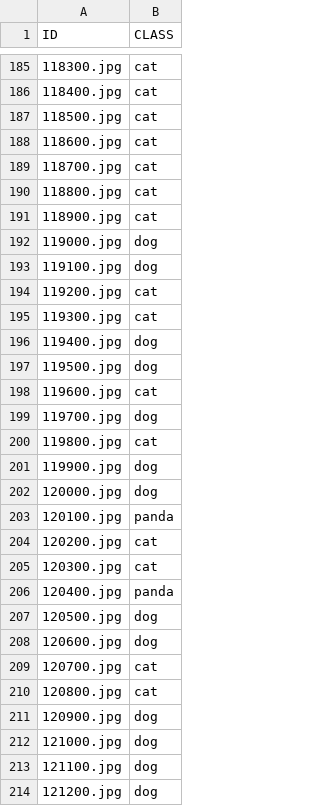
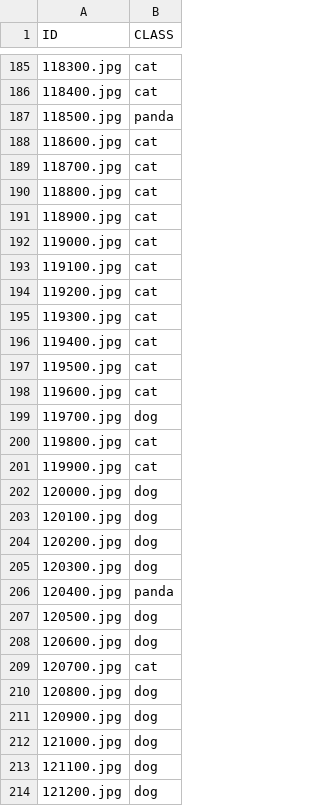
Before and after one commit to eibonscroll/ClassificationChallenge, a CSV file: submission.csv, drawn as a sheet; only a part is shown, gaps mark what is left out; the diff covers the shown part only.

```diff
--- a/submission.csv
+++ b/submission.csv
@@ -186,3 +186,3 @@ ID,CLASS
 118400.jpg,cat
-118500.jpg,cat
+118500.jpg,panda
 118600.jpg,cat
@@ -191,8 +191,8 @@ ID,CLASS
 118900.jpg,cat
-119000.jpg,dog
-119100.jpg,dog
+119000.jpg,cat
+119100.jpg,cat
 119200.jpg,cat
 119300.jpg,cat
-119400.jpg,dog
-119500.jpg,dog
+119400.jpg,cat
+119500.jpg,cat
 119600.jpg,cat
@@ -200,7 +200,7 @@ ID,CLASS
 119800.jpg,cat
-119900.jpg,dog
+119900.jpg,cat
 120000.jpg,dog
-120100.jpg,panda
-120200.jpg,cat
-120300.jpg,cat
+120100.jpg,dog
+120200.jpg,dog
+120300.jpg,dog
 120400.jpg,panda
@@ -209,3 +209,3 @@ ID,CLASS
 120700.jpg,cat
-120800.jpg,cat
+120800.jpg,dog
 120900.jpg,dog
```
Also changed, not shown: 139 edited cells elsewhere in this file, 1 other file.
